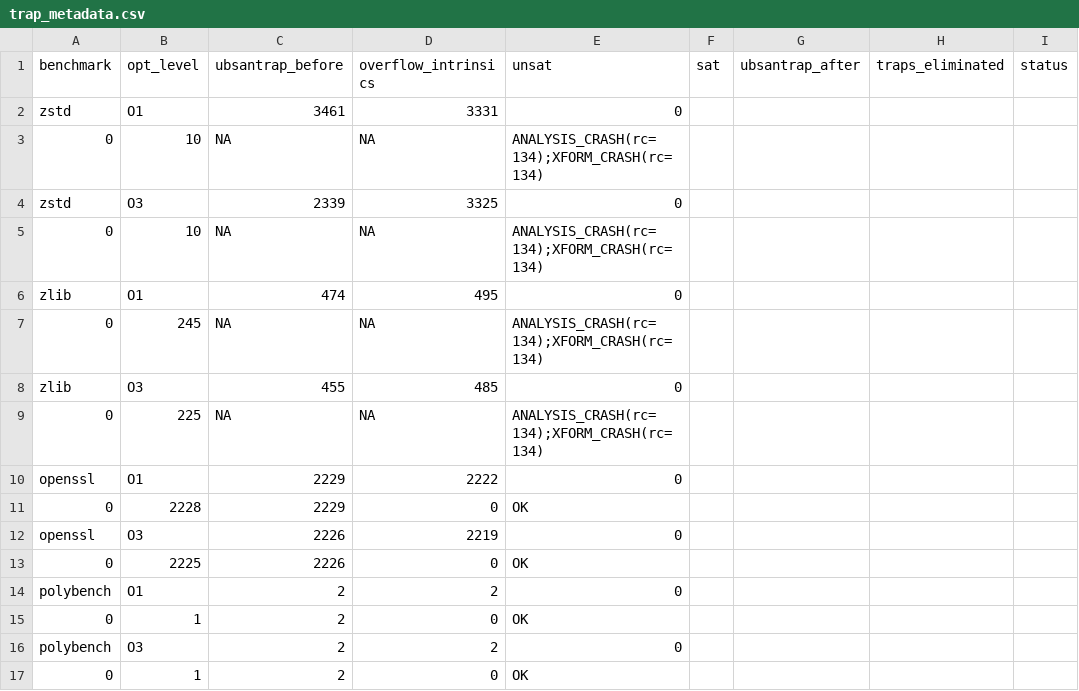
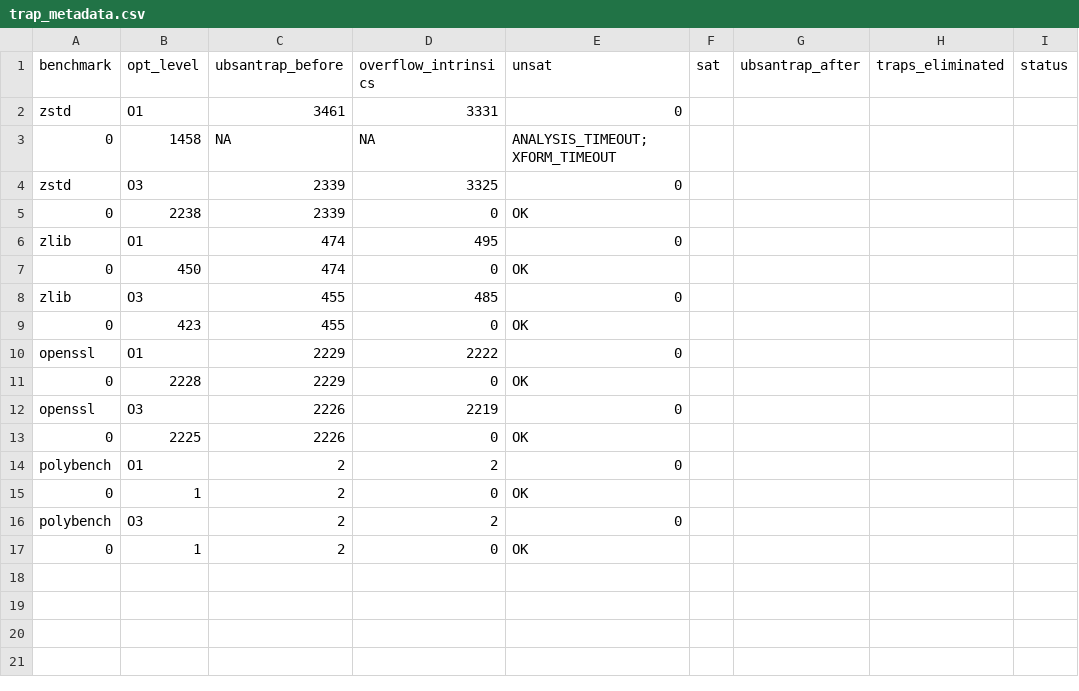
Before and after one commit to AmiraliE1380/ODeSSy, a CSV file: evaluation/trap_metadata.csv, drawn as a sheet.

```diff
--- a/evaluation/trap_metadata.csv
+++ b/evaluation/trap_metadata.csv
@@ -2,9 +2,9 @@ benchmark,opt_level,ubsantrap_before,overflow_intrinsics,unsat,sat,ubsantrap_aft
 zstd,O1,3461,3331,0
-0,10,NA,NA,ANALYSIS_CRASH(rc=134);XFORM_CRASH(rc=134)
+0,1458,NA,NA,ANALYSIS_TIMEOUT;XFORM_TIMEOUT
 zstd,O3,2339,3325,0
-0,10,NA,NA,ANALYSIS_CRASH(rc=134);XFORM_CRASH(rc=134)
+0,2238,2339,0,OK
 zlib,O1,474,495,0
-0,245,NA,NA,ANALYSIS_CRASH(rc=134);XFORM_CRASH(rc=134)
+0,450,474,0,OK
 zlib,O3,455,485,0
-0,225,NA,NA,ANALYSIS_CRASH(rc=134);XFORM_CRASH(rc=134)
+0,423,455,0,OK
 openssl,O1,2229,2222,0
```
Also changed, not shown: 44 other files.
